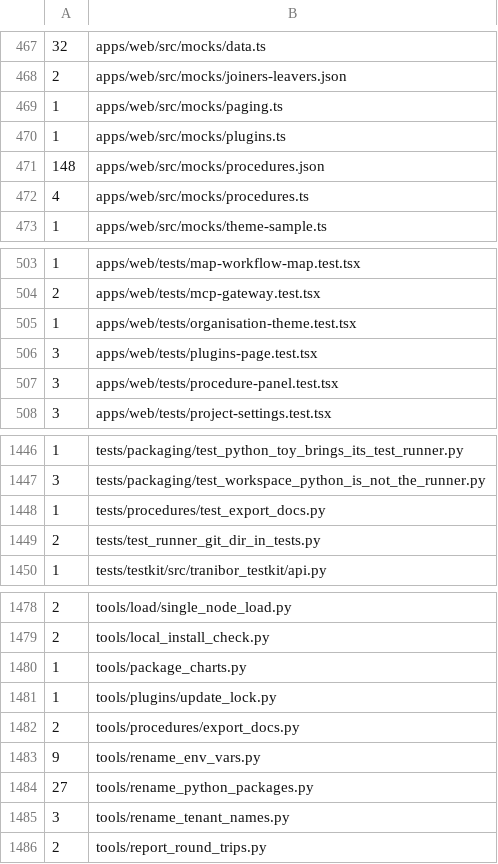
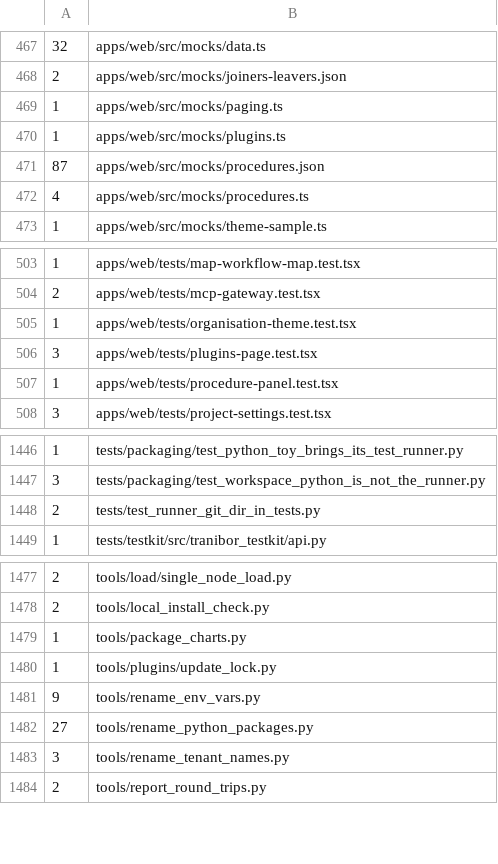
Before and after one commit to graalsystems/tranibor, a TSV file: tools/former_name_baseline.tsv, drawn as a sheet; only a part is shown, gaps mark what is left out.

```diff
--- a/tools/former_name_baseline.tsv
+++ b/tools/former_name_baseline.tsv
@@ -470,3 +470,3 @@
 1	apps/web/src/mocks/plugins.ts
-148	apps/web/src/mocks/procedures.json
+87	apps/web/src/mocks/procedures.json
 4	apps/web/src/mocks/procedures.ts
@@ -506,3 +506,3 @@
 3	apps/web/tests/plugins-page.test.tsx
-3	apps/web/tests/procedure-panel.test.tsx
+1	apps/web/tests/procedure-panel.test.tsx
 3	apps/web/tests/project-settings.test.tsx
@@ -1447,3 +1447,2 @@
 3	tests/packaging/test_workspace_python_is_not_the_runner.py
-1	tests/procedures/test_export_docs.py
 2	tests/test_runner_git_dir_in_tests.py
@@ -1481,3 +1480,2 @@
 1	tools/plugins/update_lock.py
-2	tools/procedures/export_docs.py
 9	tools/rename_env_vars.py
```
Also changed, not shown: 5 other files.
